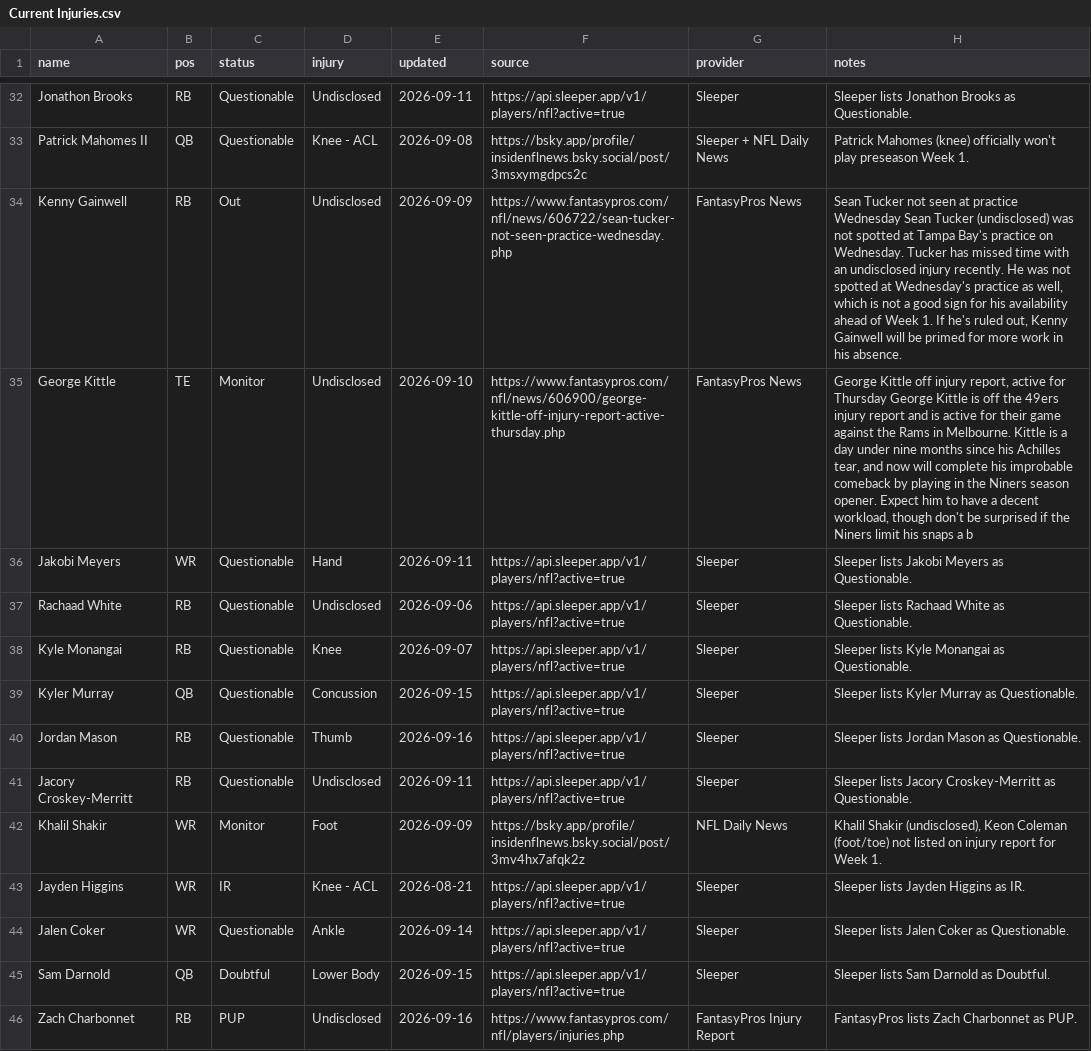
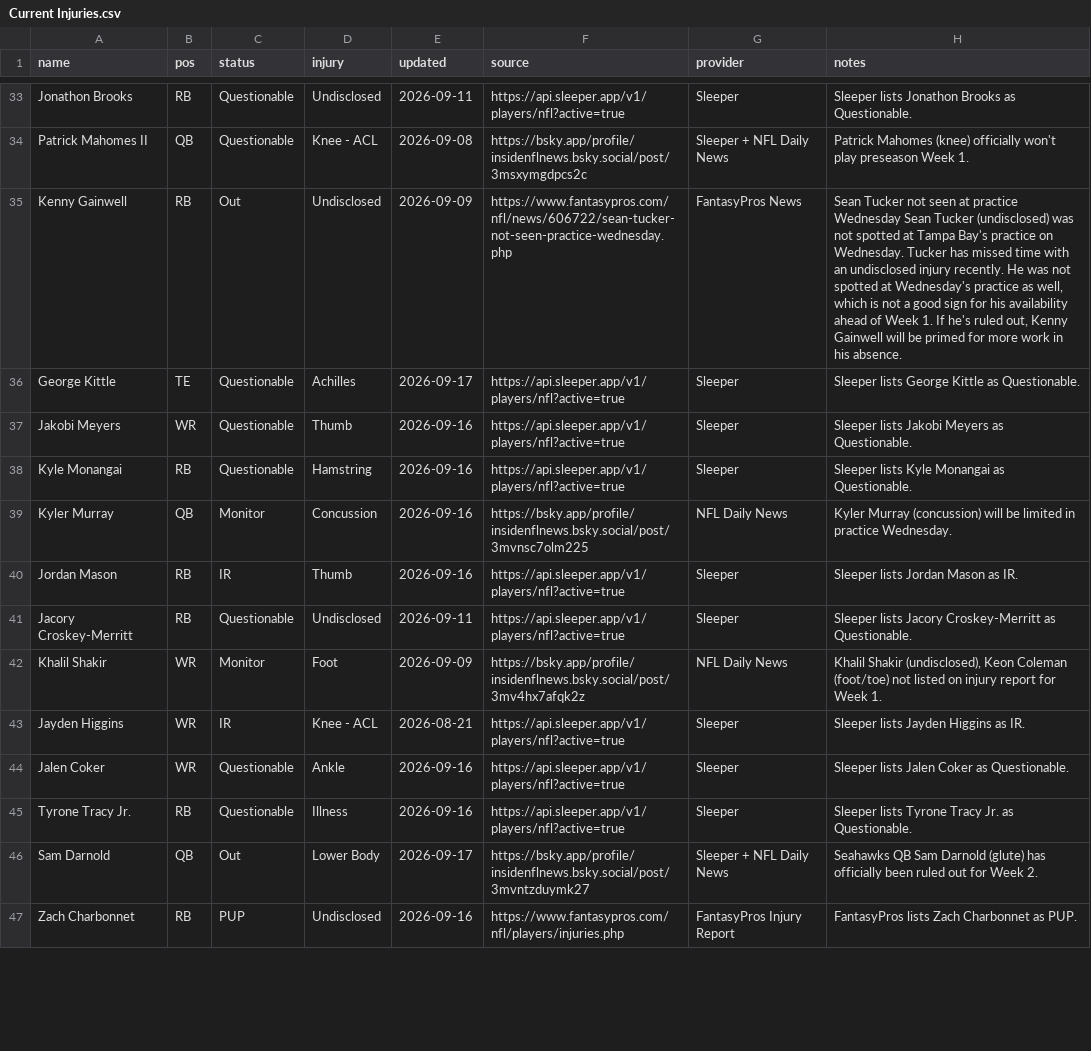
Before and after one commit to fowlergmu/private-draft-tools-x7k2, a CSV file: Data/Current Injuries.csv, drawn as a sheet; only a part is shown, gaps mark what is left out; the diff covers the shown part only.

```diff
--- a/Data/Current Injuries.csv
+++ b/Data/Current Injuries.csv
@@ -34,8 +35,7 @@ Patrick Mahomes II,QB,Questionable,Knee - ACL,2026-09-08,https://bsky.app/profil
 Kenny Gainwell,RB,Out,Undisclosed,2026-09-09,https://www.fantasypros.com/nfl/news/606722/sean-tucker-not-seen-practice-wednesday.php,FantasyPros News,"Sean Tucker not seen at practice Wednesday Sean Tucker (undisclosed) was not spotted at Tampa Bay's practice on Wednesday. Tucker has missed time with an undisclosed injury recently. He was not spotted at Wednesday's practice as well, which is not a good sign for his availability ahead of Week 1. If he's ruled out, Kenny Gainwell will be primed for more work in his absence."
-George Kittle,TE,Monitor,Undisclosed,2026-09-10,https://www.fantasypros.com/nfl/news/606900/george-kittle-off-injury-report-active-thursday.php,FantasyPros News,"George Kittle off injury report, active for Thursday George Kittle is off the 49ers injury report and is active for their game against the Rams in Melbourne. Kittle is a day under nine months since his Achilles tear, and now will complete his improbable comeback by playing in the Niners season opener. Expect him to have a decent workload, though don't be surprised if the Niners limit his snaps a b"
-Jakobi Meyers,WR,Questionable,Hand,2026-09-11,https://api.sleeper.app/v1/players/nfl?active=true,Sleeper,Sleeper lists Jakobi Meyers as Questionable.
-Rachaad White,RB,Questionable,Undisclosed,2026-09-06,https://api.sleeper.app/v1/players/nfl?active=true,Sleeper,Sleeper lists Rachaad White as Questionable.
-Kyle Monangai,RB,Questionable,Knee,2026-09-07,https://api.sleeper.app/v1/players/nfl?active=true,Sleeper,Sleeper lists Kyle Monangai as Questionable.
-Kyler Murray,QB,Questionable,Concussion,2026-09-15,https://api.sleeper.app/v1/players/nfl?active=true,Sleeper,Sleeper lists Kyler Murray as Questionable.
-Jordan Mason,RB,Questionable,Thumb,2026-09-16,https://api.sleeper.app/v1/players/nfl?active=true,Sleeper,Sleeper lists Jordan Mason as Questionable.
+George Kittle,TE,Questionable,Achilles,2026-09-17,https://api.sleeper.app/v1/players/nfl?active=true,Sleeper,Sleeper lists George Kittle as Questionable.
+Jakobi Meyers,WR,Questionable,Thumb,2026-09-16,https://api.sleeper.app/v1/players/nfl?active=true,Sleeper,Sleeper lists Jakobi Meyers as Questionable.
+Kyle Monangai,RB,Questionable,Hamstring,2026-09-16,https://api.sleeper.app/v1/players/nfl?active=true,Sleeper,Sleeper lists Kyle Monangai as Questionable.
+Kyler Murray,QB,Monitor,Concussion,2026-09-16,https://bsky.app/profile/insidenflnews.bsky.social/post/3mvnsc7olm225,NFL Daily News,Kyler Murray (concussion) will be limited in practice Wednesday.
+Jordan Mason,RB,IR,Thumb,2026-09-16,https://api.sleeper.app/v1/players/nfl?active=true,Sleeper,Sleeper lists Jordan Mason as IR.
 Jacory Croskey-Merritt,RB,Questionable,Undisclosed,2026-09-11,https://api.sleeper.app/v1/players/nfl?active=true,Sleeper,Sleeper lists Jacory Croskey-Merritt as Questionable.
@@ -43,4 +43,5 @@ Khalil Shakir,WR,Monitor,Foot,2026-09-09,https://bsky.app/profile/insidenflnews.
 Jayden Higgins,WR,IR,Knee - ACL,2026-08-21,https://api.sleeper.app/v1/players/nfl?active=true,Sleeper,Sleeper lists Jayden Higgins as IR.
-Jalen Coker,WR,Questionable,Ankle,2026-09-14,https://api.sleeper.app/v1/players/nfl?active=true,Sleeper,Sleeper lists Jalen Coker as Questionable.
-Sam Darnold,QB,Doubtful,Lower Body,2026-09-15,https://api.sleeper.app/v1/players/nfl?active=true,Sleeper,Sleeper lists Sam Darnold as Doubtful.
+Jalen Coker,WR,Questionable,Ankle,2026-09-16,https://api.sleeper.app/v1/players/nfl?active=true,Sleeper,Sleeper lists Jalen Coker as Questionable.
+Tyrone Tracy Jr.,RB,Questionable,Illness,2026-09-16,https://api.sleeper.app/v1/players/nfl?active=true,Sleeper,Sleeper lists Tyrone Tracy Jr. as Questionable.
+Sam Darnold,QB,Out,Lower Body,2026-09-17,https://bsky.app/profile/insidenflnews.bsky.social/post/3mvntzduymk27,Sleeper + NFL Daily News,Seahawks QB Sam Darnold (glute) has officially been ruled out for Week 2.
 Zach Charbonnet,RB,PUP,Undisclosed,2026-09-16,https://www.fantasypros.com/nfl/players/injuries.php,FantasyPros Injury Report,FantasyPros lists Zach Charbonnet as PUP.
```
Also changed, not shown: 6 added rows, 3 removed rows and 27 edited cells elsewhere in this file.
